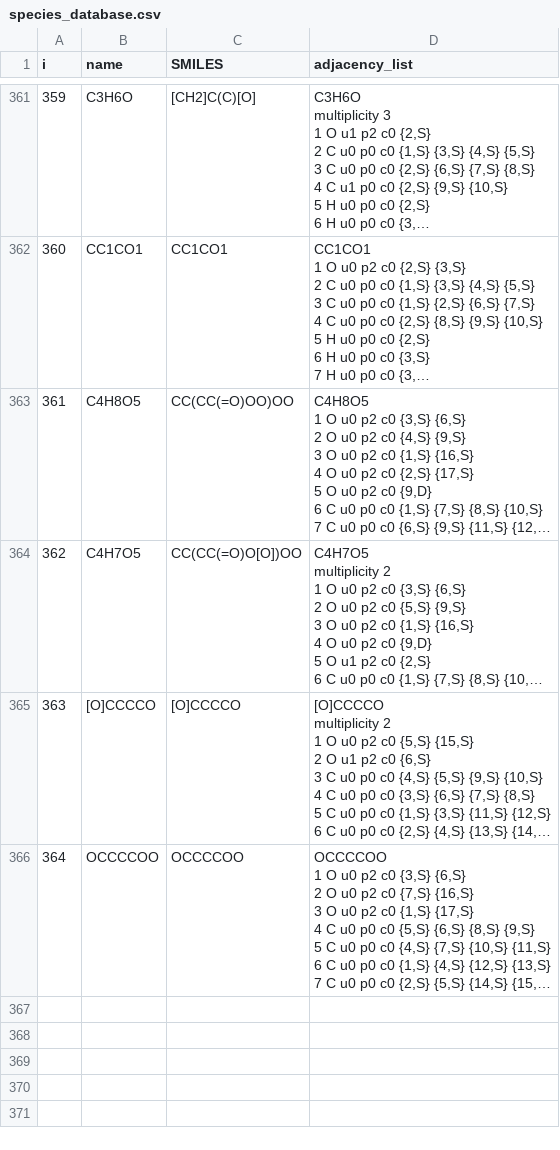
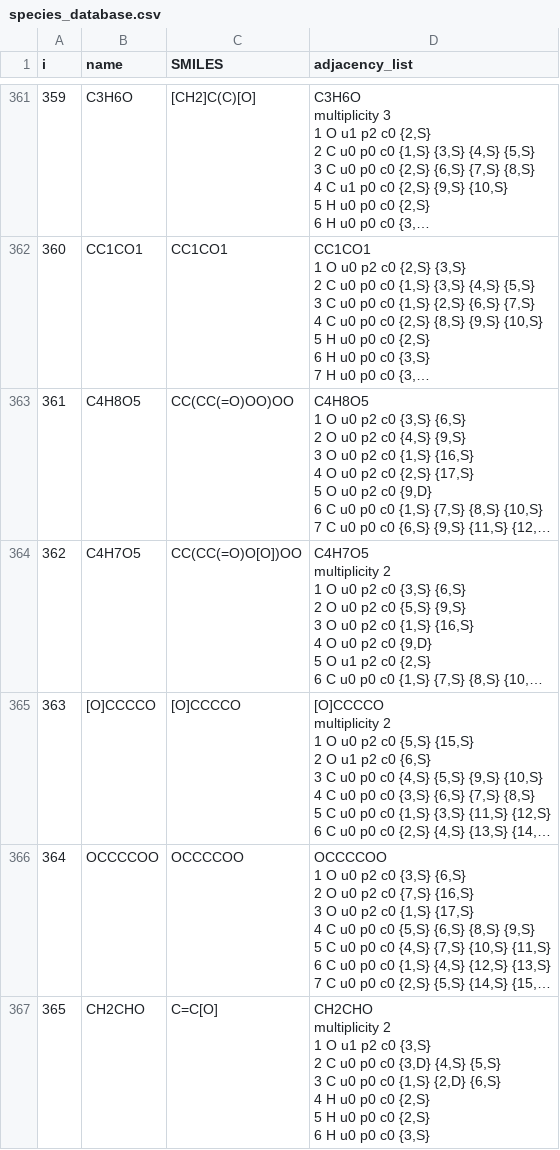
Before and after one commit to comocheng/autoscience_workflow, a CSV file: dft/species_database.csv, drawn as a sheet; only a part is shown, gaps mark what is left out; long unchanged cells end in …; ↵ is a line break in a cell; the diff covers the shown part only; the diff names each change by its address in the sheet, - before the commit and + after, or states it on an @@ line.

```diff
--- a/dft/species_database.csv
+++ b/dft/species_database.csv
+row 367: 365 | CH2CHO | C=C[O] | CH2CHO ↵ multiplicity 2 ↵ 1 O u1 p2 c0 {3,S} ↵ 2 C u0 p0 c0 {3,D} {4,S} {5,S} ↵ 3 C u0 p0 c0 {1,S} {2,D} {6,S} ↵ 4 H u0 p0 c0 {2,S} ↵ 5 H u0 p0 c0 {2,S} ↵ 6 H u0 p0 c0 {3,S}
```
Also changed, not shown: 3 added rows elsewhere in this file, 1 other file.
